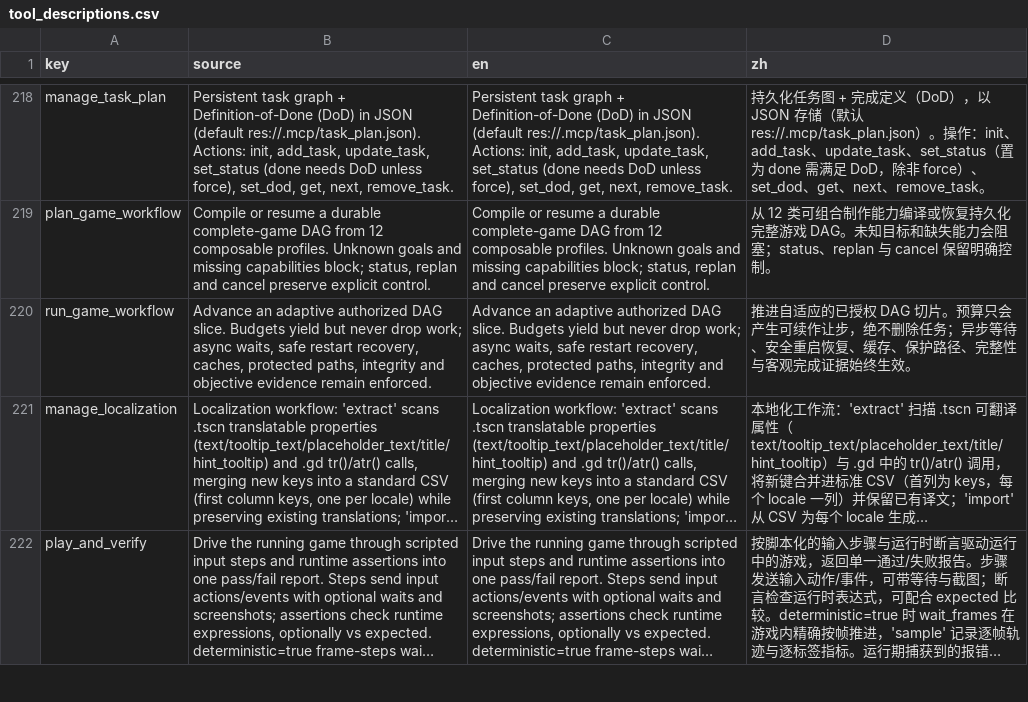
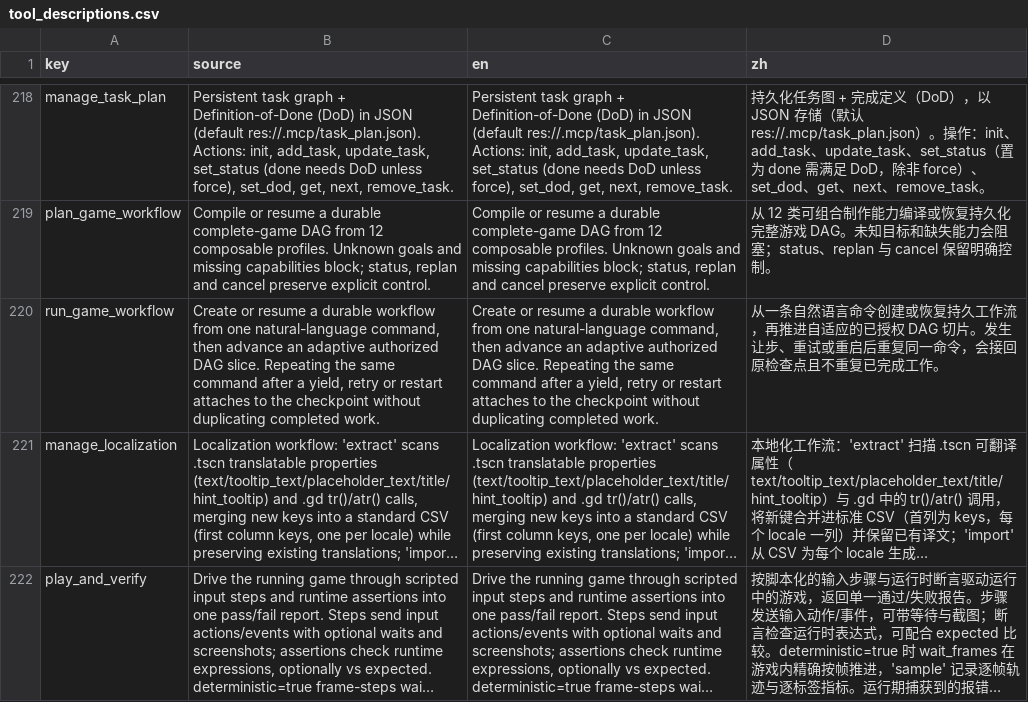
Before and after one commit to xianyu0514/GodotMcp-XY, a CSV file: addons/godot_mcp/translations/tool_descriptions.csv, drawn as a sheet; only a part is shown, gaps mark what is left out; long unchanged cells end in …; the diff names each change by its address in the sheet, - before the commit and + after, or states it on an @@ line.

Commit message:
feat(workflow): make long commands crash-safe and retryable (#113)
* fix(workflow): make plan checkpoints crash consistent

* fix(workflow): verify durable completion receipts

* fix(workflow): preserve recovered checkpoints on retry

* feat(workflow): add one-command durable resume

* docs(workflow): explain crash-safe command recovery

* fix(workflow): preserve distinct numeric receipt evidence

* fix(editor): require stable active scene state

* fix(editor): retry silent scene activation failures

* ci: run durable recovery evidence [slow-ci]

```diff
--- a/addons/godot_mcp/translations/tool_descriptions.csv
+++ b/addons/godot_mcp/translations/tool_descriptions.csv
-B220 (source): Advance an adaptive authorized DAG slice. Budgets yield but never drop work; async waits, safe restart recovery, caches, protected paths, integrity and objective evidence remain enforced.
+B220 (source): Create or resume a durable workflow from one natural-language command, then advance an adaptive authorized DAG slice. Repeating the same command after a yield, retry or restart attaches to the checkpoint without duplicating completed work.
-C220 (en): Advance an adaptive authorized DAG slice. Budgets yield but never drop work; async waits, safe restart recovery, caches, protected paths, integrity and objective evidence remain enforced.
+C220 (en): Create or resume a durable workflow from one natural-language command, then advance an adaptive authorized DAG slice. Repeating the same command after a yield, retry or restart attaches to the checkpoint without duplicating completed work.
-D220 (zh): 推进自适应的已授权 DAG 切片。预算只会产生可续作让步，绝不删除任务；异步等待、安全重启恢复、缓存、保护路径、完整性与客观完成证据始终生效。
+D220 (zh): 从一条自然语言命令创建或恢复持久工作流，再推进自适应的已授权 DAG 切片。发生让步、重试或重启后重复同一命令，会接回原检查点且不重复已完成工作。
```
Also changed, not shown: 24 other files.
